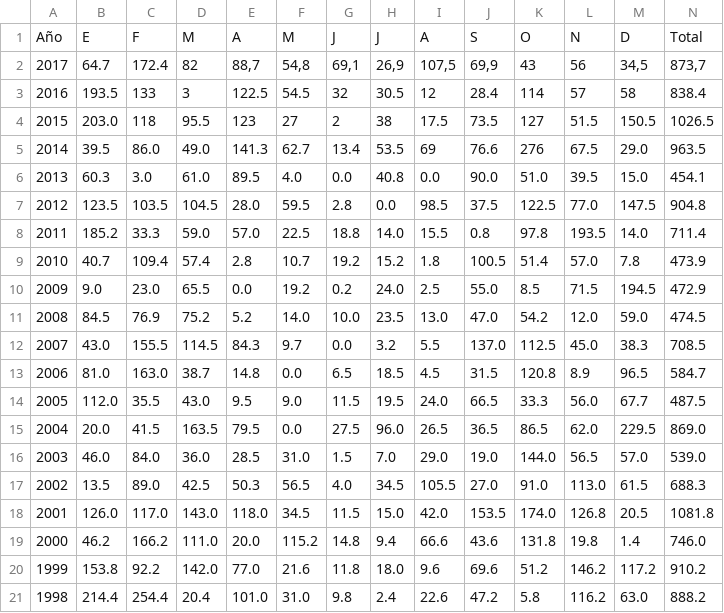
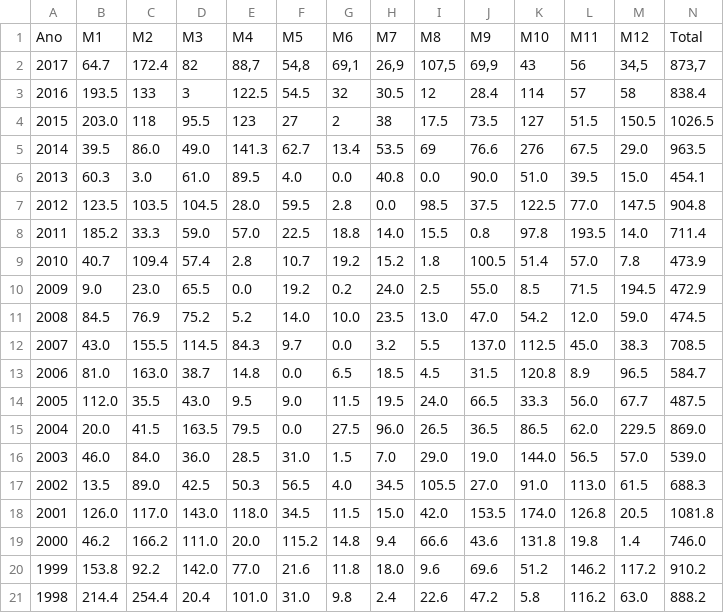
Before and after one commit to EvaSalomon/acamica, a CSV file: precipitaciones/precipitaciones.csv, drawn as a sheet; removed rows and columns are numbered as before the commit, all else as after; the diff names each change by its address in the sheet, - before the commit and + after, or states it on an @@ line.

Commit message:
- Columna rendimiento limpia - Graficos rendimiento

```diff
--- a/precipitaciones/precipitaciones.csv
+++ b/precipitaciones/precipitaciones.csv
-row 1: Año | E | F | M | A | M | J | J | A | S | O | N | D | Total
+row 1: Ano | M1 | M2 | M3 | M4 | M5 | M6 | M7 | M8 | M9 | M10 | M11 | M12 | Total
```
Also changed, not shown: 2 other files.
